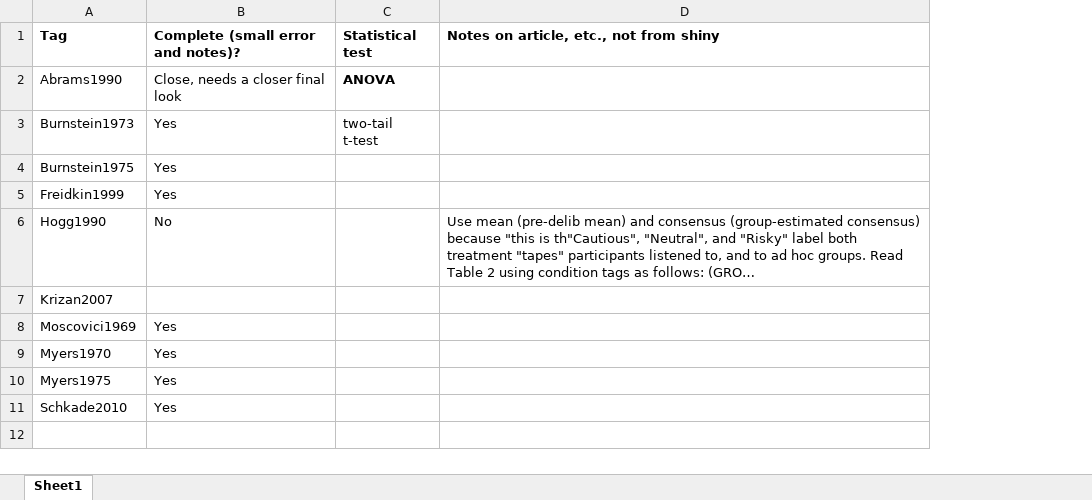
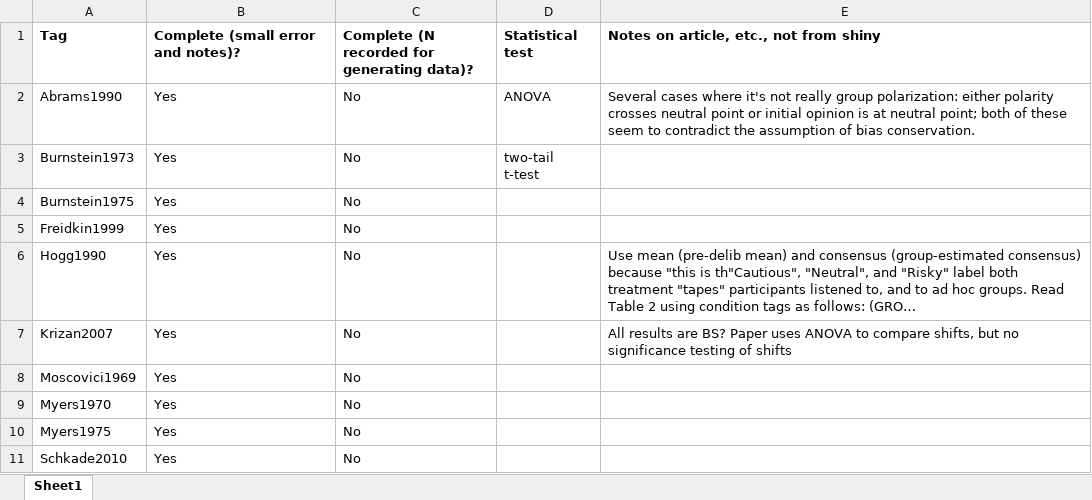
Before and after one commit to mt-digital/gp-statmod, an Excel workbook: GroupPolarizationStatmod/data/CompletionProgressAndStatTest.xlsx, sheet Sheet1, drawn as a sheet; long unchanged cells end in …; values as stored, in another font and other column widths than the file's, no borders; conditional formats not drawn; addresses are those after the commit; the diff names each change by its address in the sheet, - before the commit and + after, or states it on an @@ line.

Commit message:
finished data management and analysis required for generating simulated data

```diff
--- a/GroupPolarizationStatmod/data/CompletionProgressAndStatTest.xlsx (sheet Sheet1)
+++ b/GroupPolarizationStatmod/data/CompletionProgressAndStatTest.xlsx (sheet Sheet1)
+column C, rows 1-11: Complete (N recorded for generating data)? | No | No | No | No | No | No | No | No | No | No
-B2: Close, needs a closer final look
+B2: Yes
-D2 bold: on
+D2 bold: off
-E2: (empty)
+E2: Several cases where it's not really group polarization: either polarity crosses neutral point or initial opinion is at neutral point; both of these seem to contradict the assumption of bias conservation.
-B6: No
+B6: Yes
-B7: (empty)
+B7: Yes
-E7: (empty)
+E7: All results are BS? Paper uses ANOVA to compare shifts, but no significance testing of shifts
```
Also changed, not shown: 2 other files.
